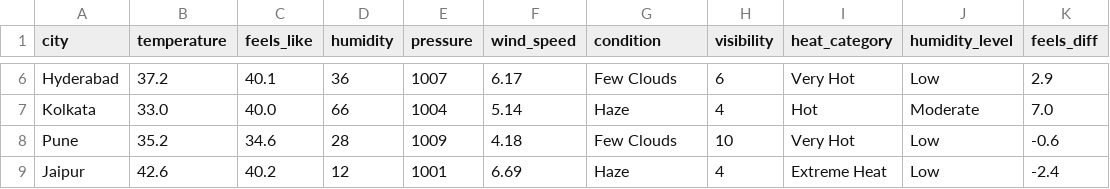
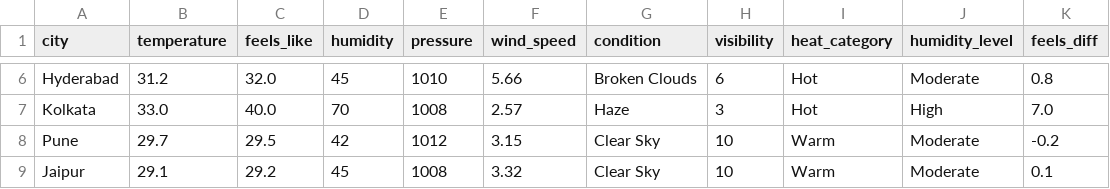
Before and after one commit to Aman530680/Aman-Karn-codeboosters-2026, a CSV file: Phase 1 — Data Engineering/Day_03_ETL_Pandas_APIs/weather_data.csv, drawn as a sheet; only a part is shown, gaps mark what is left out; the diff covers the shown part only; the diff names each change by its address in the sheet, - before the commit and + after, or states it on an @@ line.

```diff
--- a/Phase 1 — Data Engineering/Day_03_ETL_Pandas_APIs/weather_data.csv
+++ b/Phase 1 — Data Engineering/Day_03_ETL_Pandas_APIs/weather_data.csv
-B6 (temperature): 37.2
+B6 (temperature): 31.2
-C6 (feels_like): 40.1
+C6 (feels_like): 32.0
-D6 (humidity): 36
+D6 (humidity): 45
-E6 (pressure): 1007
+E6 (pressure): 1010
-F6 (wind_speed): 6.17
+F6 (wind_speed): 5.66
-G6 (condition): Few Clouds
+G6 (condition): Broken Clouds
-I6 (heat_category): Very Hot
+I6 (heat_category): Hot
-J6 (humidity_level): Low
+J6 (humidity_level): Moderate
-K6 (feels_diff): 2.9
+K6 (feels_diff): 0.8
-D7 (humidity): 66
+D7 (humidity): 70
-E7 (pressure): 1004
+E7 (pressure): 1008
-F7 (wind_speed): 5.14
+F7 (wind_speed): 2.57
-H7 (visibility): 4
+H7 (visibility): 3
-J7 (humidity_level): Moderate
+J7 (humidity_level): High
-B8 (temperature): 35.2
+B8 (temperature): 29.7
-C8 (feels_like): 34.6
+C8 (feels_like): 29.5
-D8 (humidity): 28
+D8 (humidity): 42
-E8 (pressure): 1009
+E8 (pressure): 1012
-F8 (wind_speed): 4.18
+F8 (wind_speed): 3.15
-G8 (condition): Few Clouds
+G8 (condition): Clear Sky
-I8 (heat_category): Very Hot
+I8 (heat_category): Warm
-J8:J9 (humidity_level): Low
+J8:J9 (humidity_level): Moderate
-K8 (feels_diff): -0.6
+K8 (feels_diff): -0.2
-B9 (temperature): 42.6
+B9 (temperature): 29.1
-C9 (feels_like): 40.2
+C9 (feels_like): 29.2
-D9 (humidity): 12
+D9 (humidity): 45
-E9 (pressure): 1001
+E9 (pressure): 1008
-F9 (wind_speed): 6.69
+F9 (wind_speed): 3.32
-G9 (condition): Haze
+G9 (condition): Clear Sky
-H9 (visibility): 4
+H9 (visibility): 10
-I9 (heat_category): Extreme Heat
+I9 (heat_category): Warm
-K9 (feels_diff): -2.4
+K9 (feels_diff): 0.1
```
Also changed, not shown: 51 edited cells elsewhere in this file, 21 other files.
